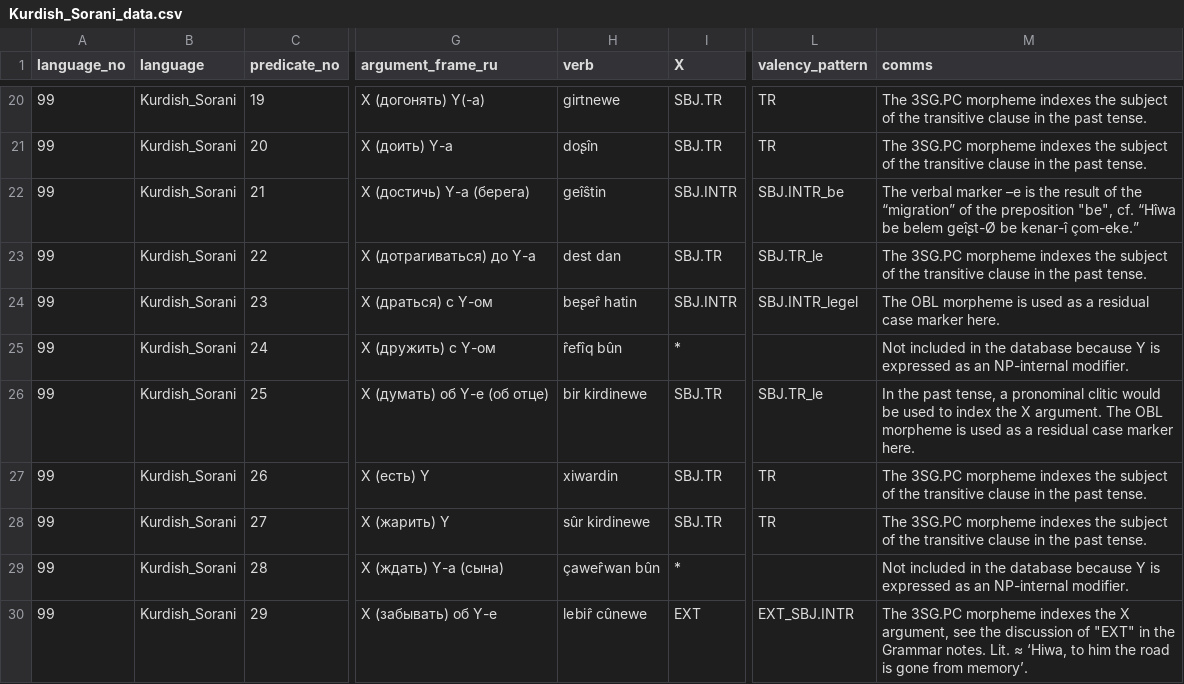
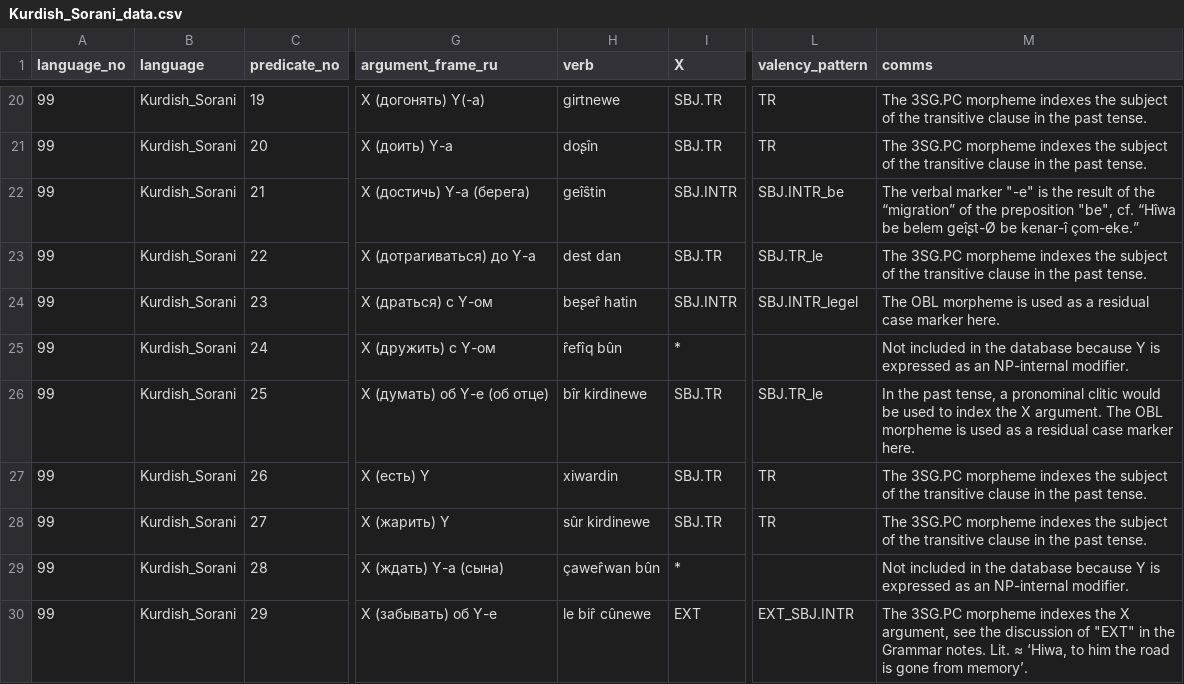
Before and after one commit to macleginn/bivaltyp, a CSV file: data/langtables/Kurdish_Sorani_data.csv, drawn as a sheet; only a part is shown, gaps mark what is left out; the diff covers the shown part only; the diff names each change by its address in the sheet, - before the commit and + after, or states it on an @@ line.

Commit message:
Add files via upload

```diff
--- a/data/langtables/Kurdish_Sorani_data.csv
+++ b/data/langtables/Kurdish_Sorani_data.csv
-M22 (comms): …verbal marker –e is the…
+M22 (comms): …verbal marker "-e" is the…
-H26 (verb): bir kirdinewe
+H26 (verb): bîr kirdinewe
-H30 (verb): lebir̂ cûnewe
+H30 (verb): le bir̂ cûnewe
```
Also changed, not shown: 17 edited cells elsewhere in this file.
